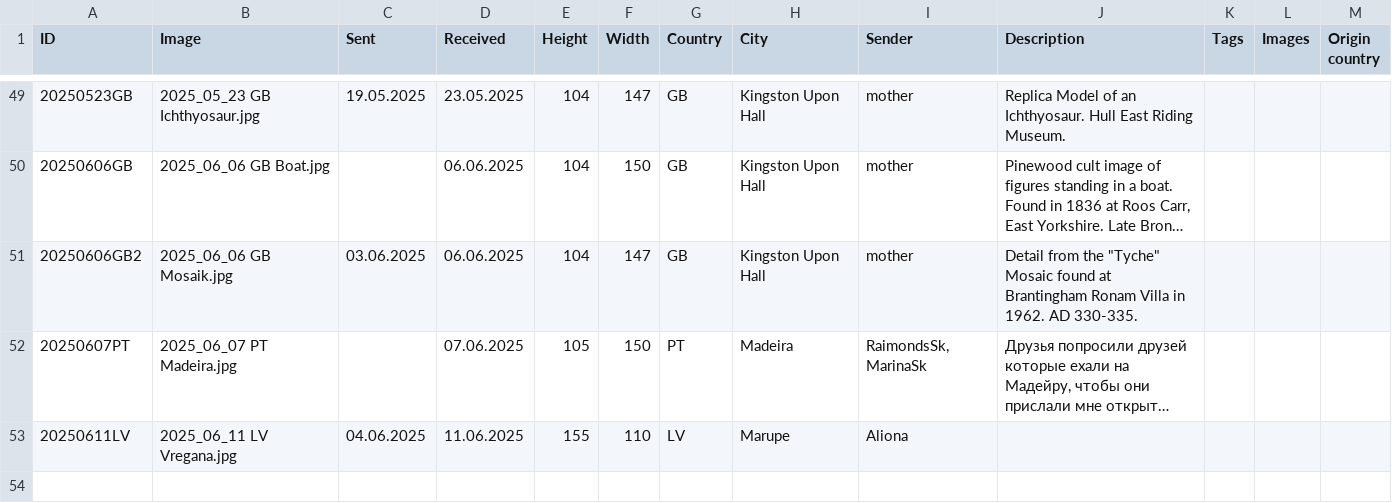
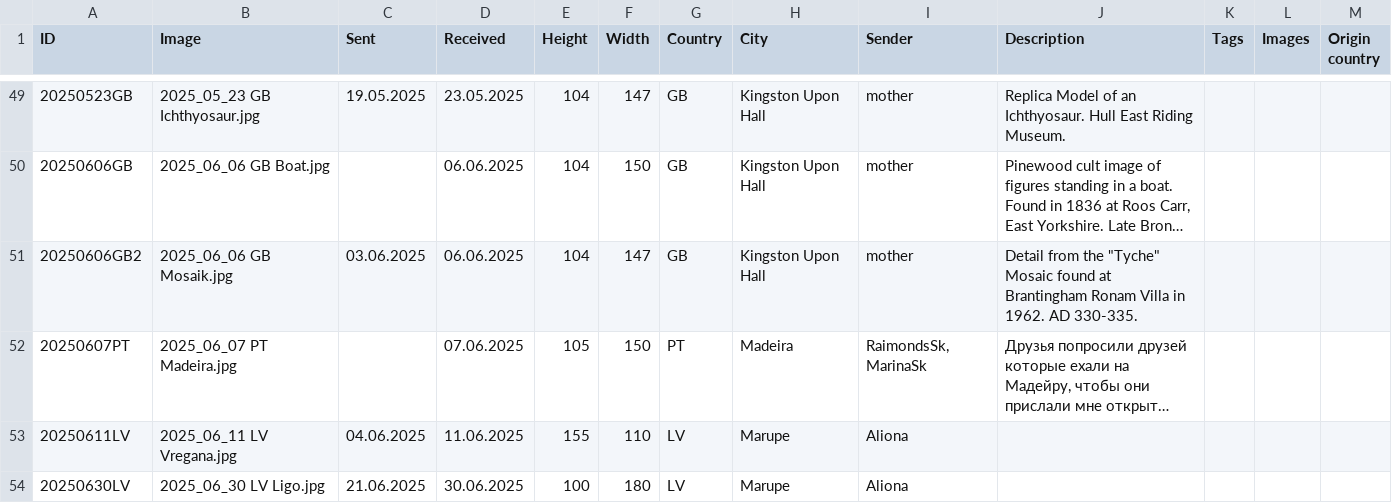
Before and after one commit to KarinaCher/collection, a TSV file: src/main/resources/Postcard collection - 2025.tsv, drawn as a sheet; only a part is shown, gaps mark what is left out; long unchanged cells end in …; the diff names each change by its address in the sheet, - before the commit and + after, or states it on an @@ line.

```diff
--- a/src/main/resources/Postcard collection - 2025.tsv
+++ b/src/main/resources/Postcard collection - 2025.tsv
+row 54: 20250630LV | 2025_06_30 LV Ligo.jpg | 21.06.2025 | 30.06.2025 | 100 | 180 | LV | Marupe | Aliona
```
Also changed, not shown: 1 other file.
